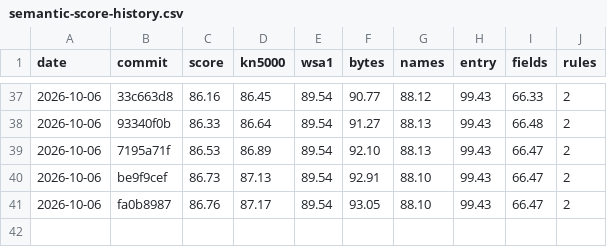
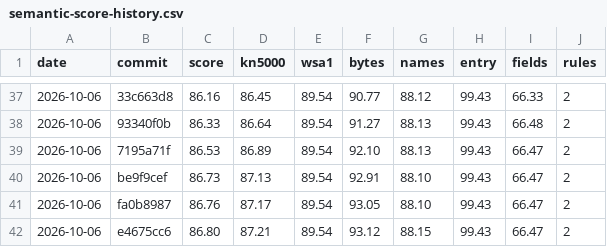
Before and after one commit to ArqueologiaDigital/kn5000-roms-disasm, a CSV file: docs/badges/semantic-score-history.csv, drawn as a sheet; only a part is shown, gaps mark what is left out.

```diff
--- a/docs/badges/semantic-score-history.csv
+++ b/docs/badges/semantic-score-history.csv
@@ -41 +41,2 @@ date,commit,score,kn5000,wsa1,bytes,names,entry,fields,rules
 2026-10-06,fa0b8987,86.76,87.17,89.54,93.05,88.10,99.43,66.47,2
+2026-10-06,e4675cc6,86.80,87.21,89.54,93.12,88.15,99.43,66.47,2
```
Also changed, not shown: 2 other files.
